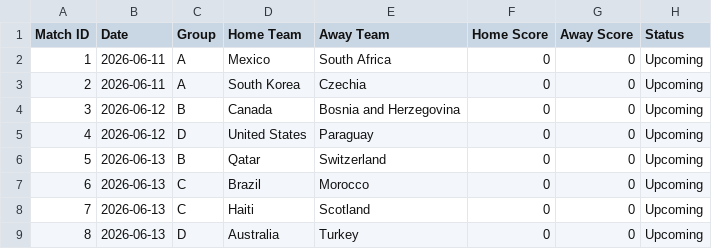
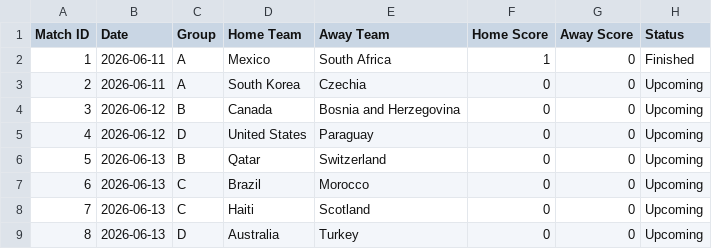
Before and after one commit to andypappas/world-cup-tracker, a CSV file: wct/data/group-stage-matches.csv, drawn as a sheet; only a part is shown.

Commit message:
got group stage ui complete i think

```diff
--- a/wct/data/group-stage-matches.csv
+++ b/wct/data/group-stage-matches.csv
@@ -1,3 +1,3 @@
 Match ID,Date,Group,Home Team,Away Team,Home Score,Away Score,Status
-1,2026-06-11,A,Mexico,South Africa,0,0,Upcoming
+1,2026-06-11,A,Mexico,South Africa,1,0,Finished
 2,2026-06-11,A,South Korea,Czechia,0,0,Upcoming
```
Also changed, not shown: 5 other files.
